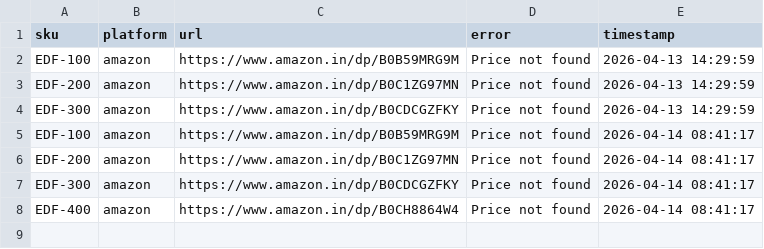
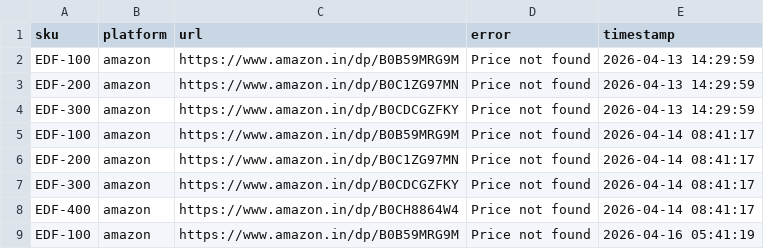
Before and after one commit to Shubham-Shigvan/price-tracker, a CSV file: error_log.csv, drawn as a sheet; the diff names each change by its address in the sheet, - before the commit and + after, or states it on an @@ line.

```diff
--- a/error_log.csv
+++ b/error_log.csv
+row 9: EDF-100 | amazon | https://www.amazon.in/dp/B0B59MRG9M | Price not found | 2026-04-16 05:41:19
```
Also changed, not shown: latest_prices.csv, price_history.csv.
